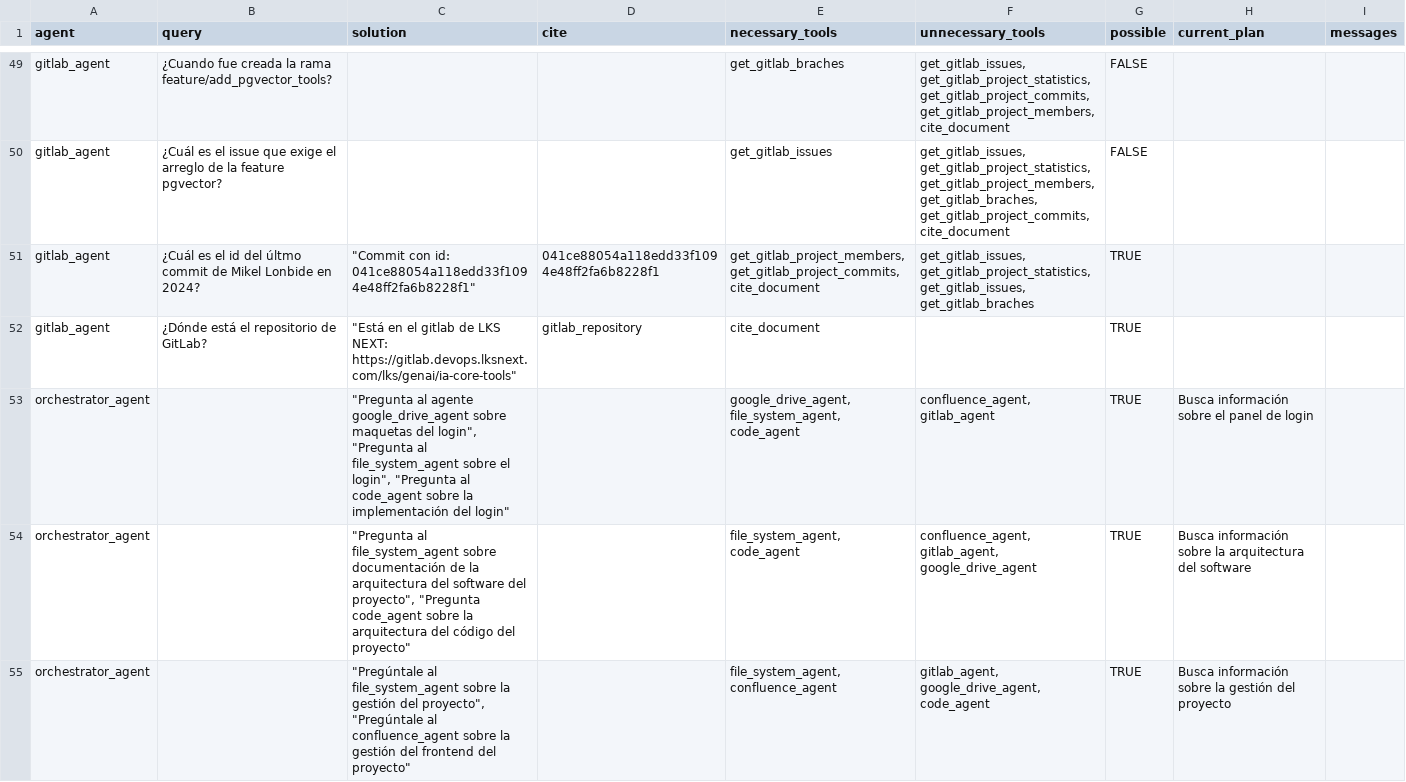
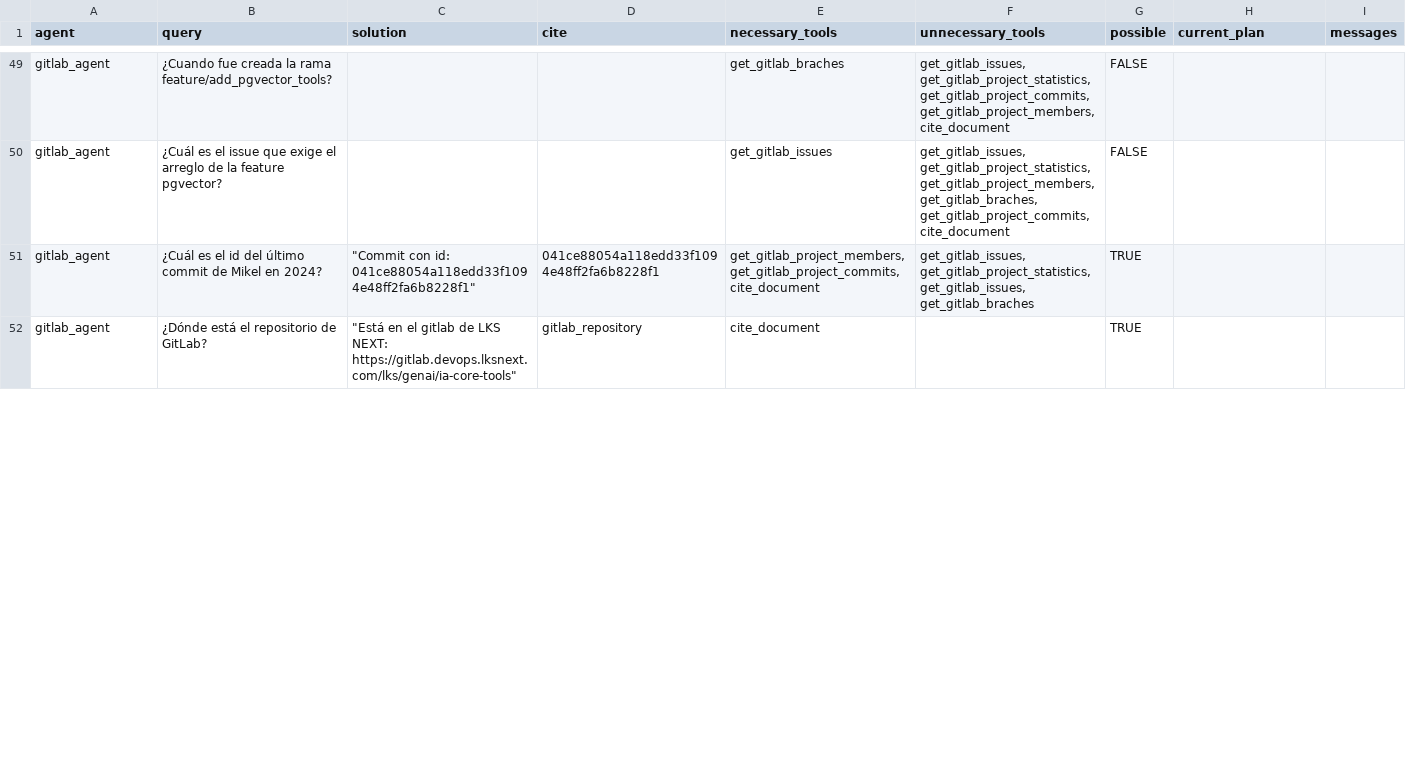
Before and after one commit to MartinLopezDeIpina/tfg_agentes_software, a CSV file: sistema_agentes/static/evaluation_dataset.csv, drawn as a sheet; only a part is shown, gaps mark what is left out; the diff covers the shown part only.

```diff
--- a/sistema_agentes/static/evaluation_dataset.csv
+++ b/sistema_agentes/static/evaluation_dataset.csv
@@ -50,6 +50,3 @@ gitlab_agent,¿Cuando fue creada la rama feature/add_pgvector_tools?,,,get_gitla
 gitlab_agent,¿Cuál es el issue que exige el arreglo de la feature pgvector?,,,get_gitlab_issues,"get_gitlab_issues, get_gitlab_project_statistics, get_gitlab_project_members, get_gitlab_braches, get_gitlab_project_commits, cite_document",FALSE,,
-gitlab_agent,¿Cuál es el id del últmo commit de Mikel Lonbide en 2024?,"""Commit con id: 041ce88054a118edd33f1094e48ff2fa6b8228f1""",041ce88054a118edd33f1094e48ff2fa6b8228f1,"get_gitlab_project_members, get_gitlab_project_commits, cite_document","get_gitlab_issues, get_gitlab_project_statistics, get_gitlab_issues, get_gitlab_braches",TRUE,,
+gitlab_agent,¿Cuál es el id del último commit de Mikel en 2024?,"""Commit con id: 041ce88054a118edd33f1094e48ff2fa6b8228f1""",041ce88054a118edd33f1094e48ff2fa6b8228f1,"get_gitlab_project_members, get_gitlab_project_commits, cite_document","get_gitlab_issues, get_gitlab_project_statistics, get_gitlab_issues, get_gitlab_braches",TRUE,,
 gitlab_agent,¿Dónde está el repositorio de GitLab?,"""Está en el gitlab de LKS NEXT: https://gitlab.devops.lksnext.com/lks/genai/ia-core-tools""",gitlab_repository,cite_document,,TRUE,,
-orchestrator_agent,,"""Pregunta al agente google_drive_agent sobre maquetas del login"", ""Pregunta al file_system_agent sobre el login"", ""Pregunta al code_agent sobre la implementación del login""  ",,"google_drive_agent, file_system_agent, code_agent","confluence_agent, gitlab_agent",TRUE,Busca información sobre el panel de login,
-orchestrator_agent,,"""Pregunta al file_system_agent sobre documentación de la arquitectura del software del proyecto"", ""Pregunta code_agent sobre la arquitectura del código del proyecto""",,"file_system_agent, code_agent","confluence_agent, gitlab_agent, google_drive_agent",TRUE,Busca información sobre la arquitectura del software,
-orchestrator_agent,,"""Pregúntale al file_system_agent sobre la gestión del proyecto"", ""Pregúntale al confluence_agent sobre la gestión del frontend del proyecto""",,"file_system_agent, confluence_agent","gitlab_agent, google_drive_agent, code_agent",TRUE,Busca información sobre la gestión del proyecto,
```
Also changed, not shown: 6 added rows, 1 removed row and 41 edited cells elsewhere in this file, 14 other files.
